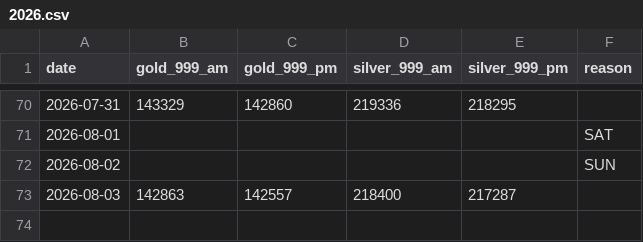
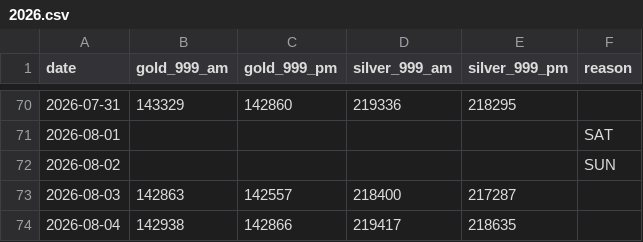
Before and after one commit to sumit-nathany/gold-silver-prices, a CSV file: data/2026.csv, drawn as a sheet; only a part is shown, gaps mark what is left out.

```diff
--- a/data/2026.csv
+++ b/data/2026.csv
@@ -73 +73,2 @@ date,gold_999_am,gold_999_pm,silver_999_am,silver_999_pm,reason
 2026-08-03,142863,142557,218400,217287,
+2026-08-04,142938,142866,219417,218635,
```
